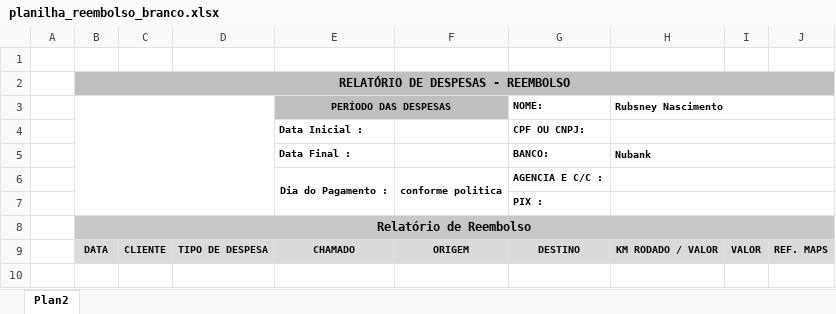
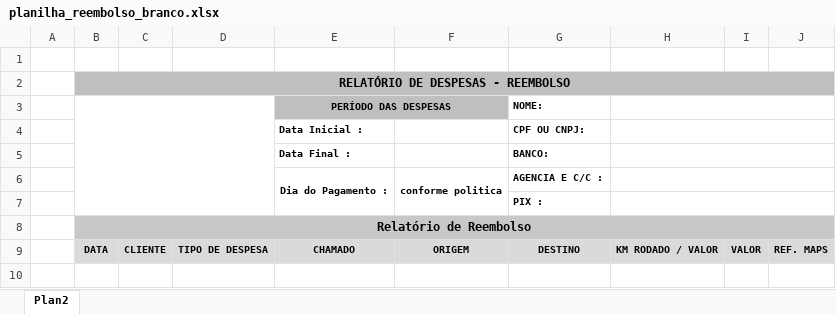
Before and after one commit to Briscese/bot_planilha_de_custos, an Excel workbook: planilha_reembolso_branco.xlsx, sheet Plan2, drawn as a sheet; only a part is shown; values as stored, in another font and other column widths than the file's, no borders; charts and pictures not drawn; the diff names each change by its address in the sheet, - before the commit and + after, or states it on an @@ line.

```diff
--- a/planilha_reembolso_branco.xlsx (sheet Plan2)
+++ b/planilha_reembolso_branco.xlsx (sheet Plan2)
-H3: Rubsney Nascimento
+H3: (empty)
-H5: Nubank
+H5: (empty)
```
Also changed, not shown: 2 other files.
